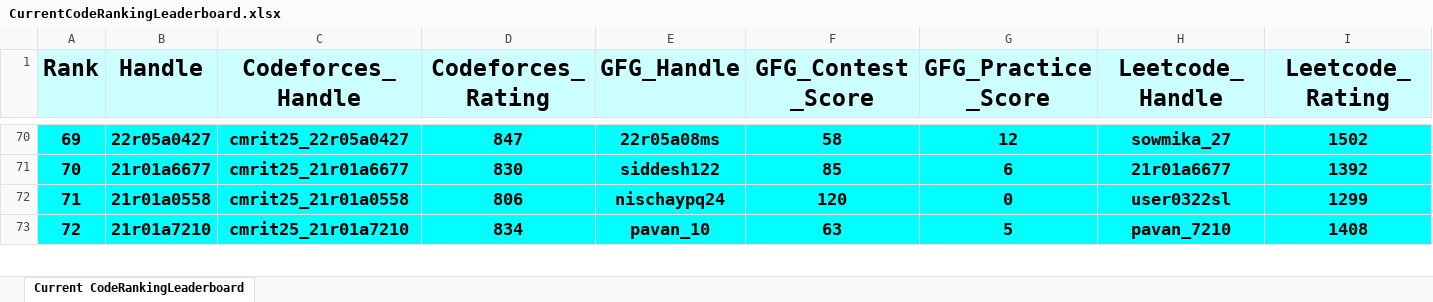
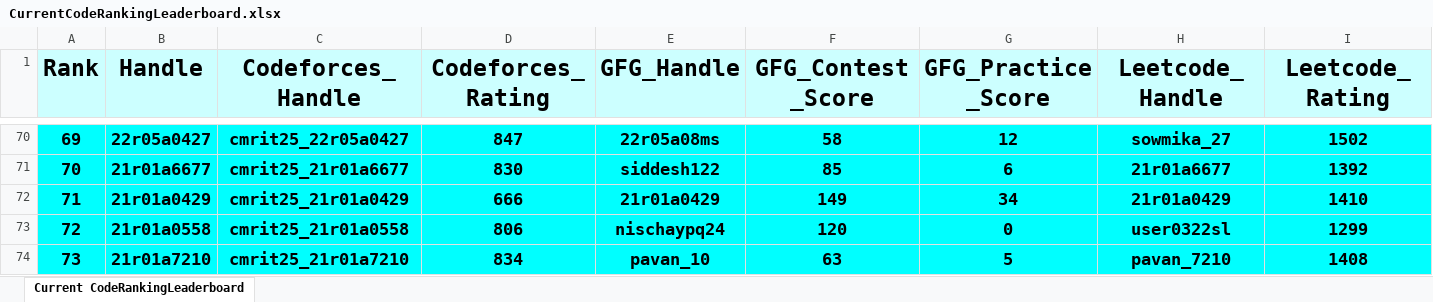
Before and after one commit to dog-broad/CodeRankingLeaderboardCLI, an Excel workbook: LeaderboardsStorage/CurrentCodeRankingLeaderboard.xlsx, sheet Current CodeRankingLeaderboard, drawn as a sheet; only a part is shown, gaps mark what is left out; values as stored, in another font and other column widths than the file's, no borders; rows hold the shown columns only; the diff covers the shown part only; the diff names each change by its address in the sheet, - before the commit and + after, or states it on an @@ line.

```diff
--- a/LeaderboardsStorage/CurrentCodeRankingLeaderboard.xlsx (sheet Current CodeRankingLeaderboard)
+++ b/LeaderboardsStorage/CurrentCodeRankingLeaderboard.xlsx (sheet Current CodeRankingLeaderboard)
@@ column A (Rank) renumbered between rows 18 and 742 @@
+row 72: 71 | 21r01a0429 | cmrit25_21r01a0429 | 666 | 21r01a0429 | 149 | 34 | 21r01a0429 | 1410
```
Also changed, not shown: 18 added rows, 19 removed rows and 9 edited cells elsewhere in this sheet, 1 other file.
